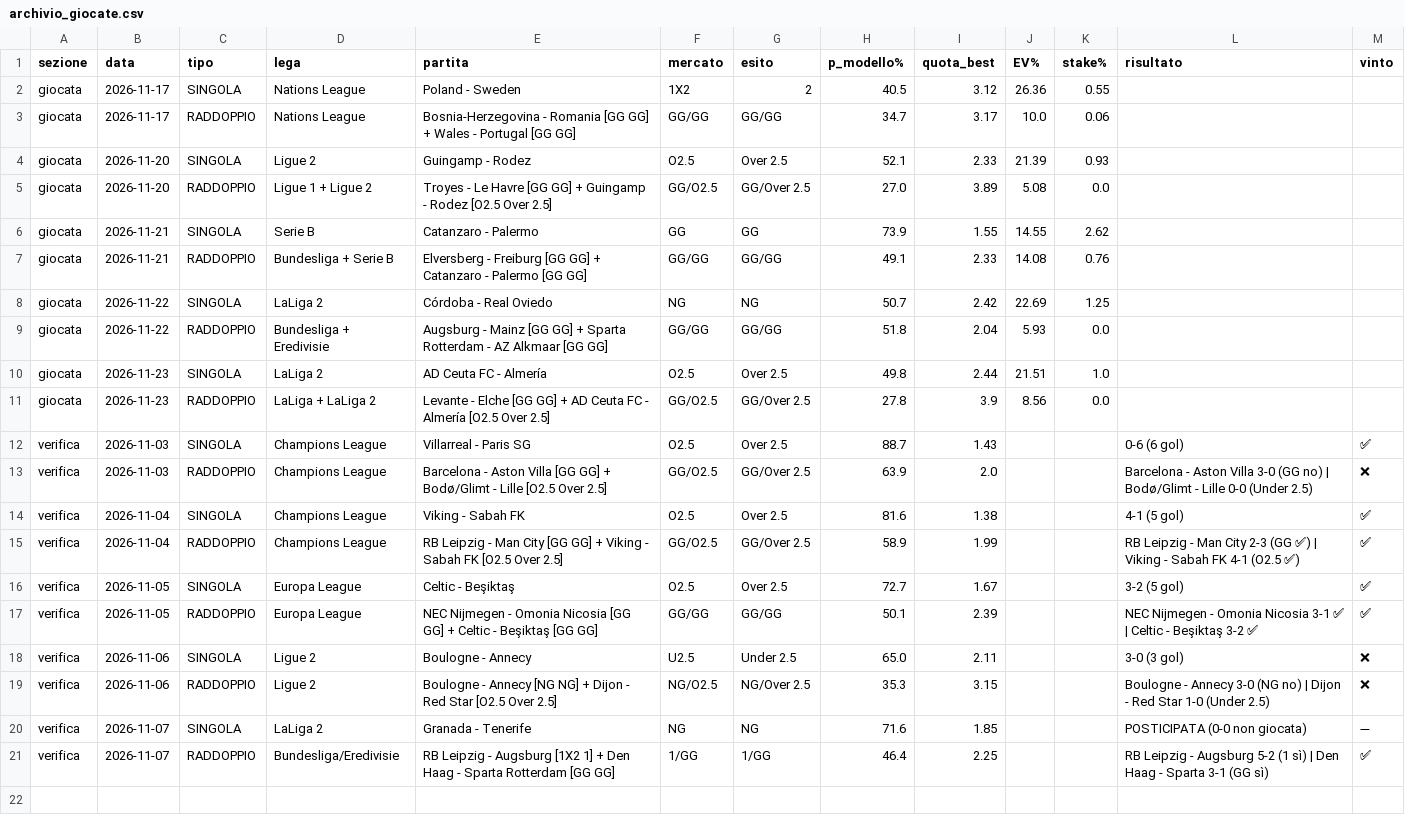
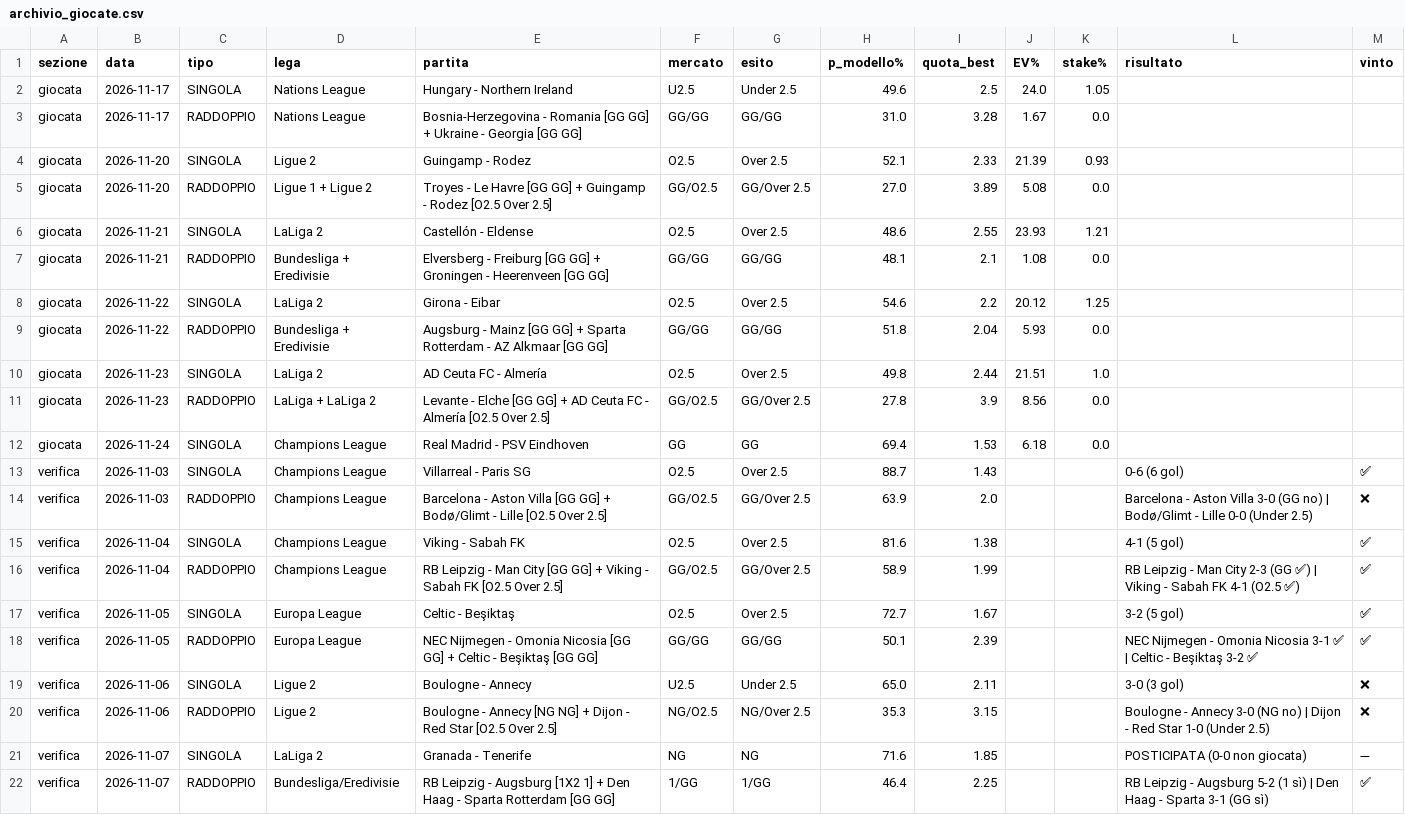
Before and after one commit to marianovigna95/predictor, a CSV file: site/archivio_giocate.csv, drawn as a sheet.

```diff
--- a/site/archivio_giocate.csv
+++ b/site/archivio_giocate.csv
@@ -1,9 +1,9 @@
 sezione,data,tipo,lega,partita,mercato,esito,p_modello%,quota_best,EV%,stake%,risultato,vinto
-giocata,2026-11-17,SINGOLA,Nations League,Poland - Sweden,1X2,2,40.5,3.12,26.36,0.55,,
-giocata,2026-11-17,RADDOPPIO,Nations League,Bosnia-Herzegovina - Romania [GG GG] + Wales - Portugal [GG GG],GG/GG,GG/GG,34.7,3.17,10.0,0.06,,
+giocata,2026-11-17,SINGOLA,Nations League,Hungary - Northern Ireland,U2.5,Under 2.5,49.6,2.5,24.0,1.05,,
+giocata,2026-11-17,RADDOPPIO,Nations League,Bosnia-Herzegovina - Romania [GG GG] + Ukraine - Georgia [GG GG],GG/GG,GG/GG,31.0,3.28,1.67,0.0,,
 giocata,2026-11-20,SINGOLA,Ligue 2,Guingamp - Rodez,O2.5,Over 2.5,52.1,2.33,21.39,0.93,,
 giocata,2026-11-20,RADDOPPIO,Ligue 1 + Ligue 2,Troyes - Le Havre [GG GG] + Guingamp - Rodez [O2.5 Over 2.5],GG/O2.5,GG/Over 2.5,27.0,3.89,5.08,0.0,,
-giocata,2026-11-21,SINGOLA,Serie B,Catanzaro - Palermo,GG,GG,73.9,1.55,14.55,2.62,,
-giocata,2026-11-21,RADDOPPIO,Bundesliga + Serie B,Elversberg - Freiburg [GG GG] + Catanzaro - Palermo [GG GG],GG/GG,GG/GG,49.1,2.33,14.08,0.76,,
-giocata,2026-11-22,SINGOLA,LaLiga 2,Córdoba - Real Oviedo,NG,NG,50.7,2.42,22.69,1.25,,
+giocata,2026-11-21,SINGOLA,LaLiga 2,Castellón - Eldense,O2.5,Over 2.5,48.6,2.55,23.93,1.21,,
+giocata,2026-11-21,RADDOPPIO,Bundesliga + Eredivisie,Elversberg - Freiburg [GG GG] + Groningen - Heerenveen [GG GG],GG/GG,GG/GG,48.1,2.1,1.08,0.0,,
+giocata,2026-11-22,SINGOLA,LaLiga 2,Girona - Eibar,O2.5,Over 2.5,54.6,2.2,20.12,1.25,,
 giocata,2026-11-22,RADDOPPIO,Bundesliga + Eredivisie,Augsburg - Mainz [GG GG] + Sparta Rotterdam - AZ Alkmaar [GG GG],GG/GG,GG/GG,51.8,2.04,5.93,0.0,,
@@ -11,2 +11,3 @@ giocata,2026-11-23,SINGOLA,LaLiga 2,AD Ceuta FC - Almería,O2.5,Over 2.5,49.8,2.
 giocata,2026-11-23,RADDOPPIO,LaLiga + LaLiga 2,Levante - Elche [GG GG] + AD Ceuta FC - Almería [O2.5 Over 2.5],GG/O2.5,GG/Over 2.5,27.8,3.9,8.56,0.0,,
+giocata,2026-11-24,SINGOLA,Champions League,Real Madrid - PSV Eindhoven,GG,GG,69.4,1.53,6.18,0.0,,
 verifica,2026-11-03,SINGOLA,Champions League,Villarreal - Paris SG,O2.5,Over 2.5,88.7,1.43,,,0-6 (6 gol),✅
```
Also changed, not shown: data/bilancio_motore.csv, data/giocata_multi.csv, 40 other files.
